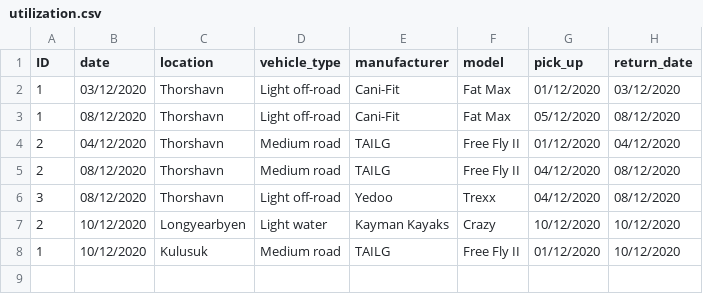
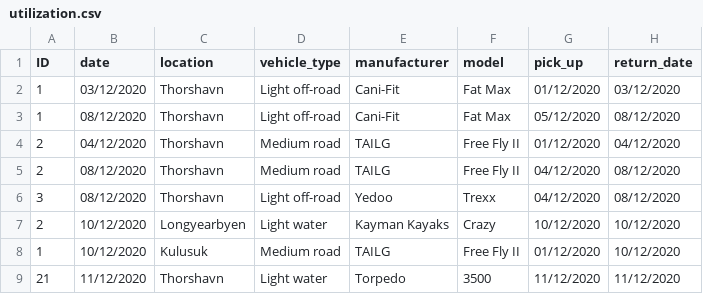
Before and after one commit to ThorRafnar/NaNAirCarRental, a CSV file: src/data_layer/data_files/utilization.csv, drawn as a sheet.

```diff
--- a/src/data_layer/data_files/utilization.csv
+++ b/src/data_layer/data_files/utilization.csv
@@ -8 +8,2 @@ ID,date,location,vehicle_type,manufacturer,model,pick_up,return_date
 1,10/12/2020,Kulusuk,Medium road,TAILG,Free Fly II,01/12/2020,10/12/2020
+21,11/12/2020,Thorshavn,Light water,Torpedo,3500,11/12/2020,11/12/2020
```
Also changed, not shown: src/data_layer/data_files/contracts.csv, src/data_layer/data_files/destinations.csv, 7 other files.
